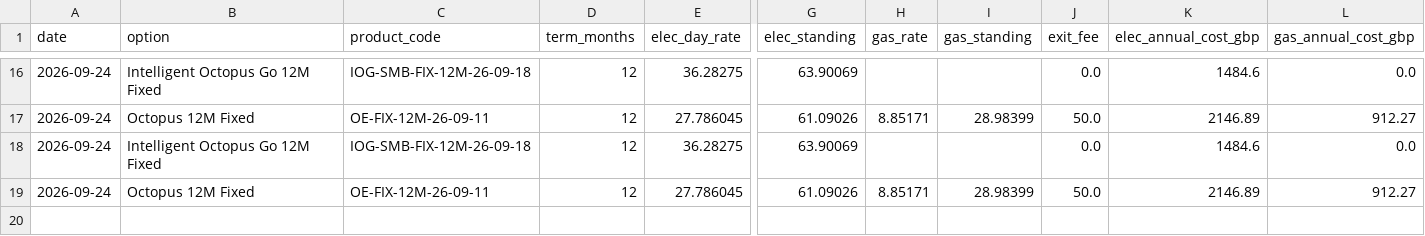
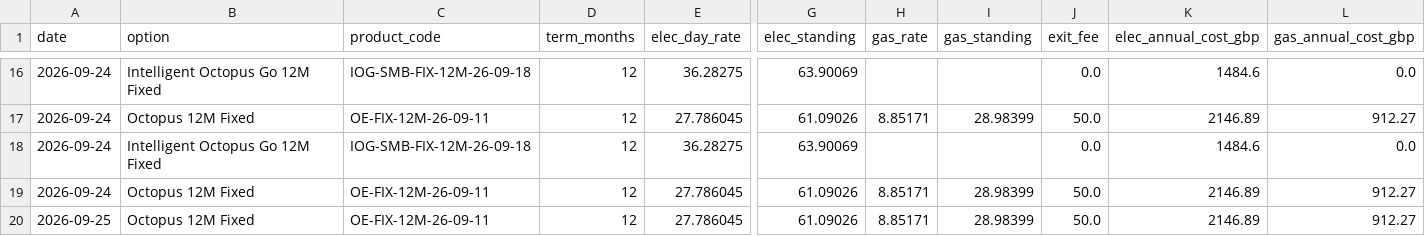
Before and after one commit to mattmemo/Octopus-tariff-tracker, a CSV file: octopus_tariff_history.csv, drawn as a sheet; only a part is shown, gaps mark what is left out; rows hold the shown columns only; the diff names each change by its address in the sheet, - before the commit and + after, or states it on an @@ line.

```diff
--- a/octopus_tariff_history.csv
+++ b/octopus_tariff_history.csv
+row 20: 2026-09-25 | Octopus 12M Fixed | OE-FIX-12M-26-09-11 | 12 | 27.786045 | 61.09026 | 8.85171 | 28.98399 | 50.0 | 2146.89 | 912.27
```
